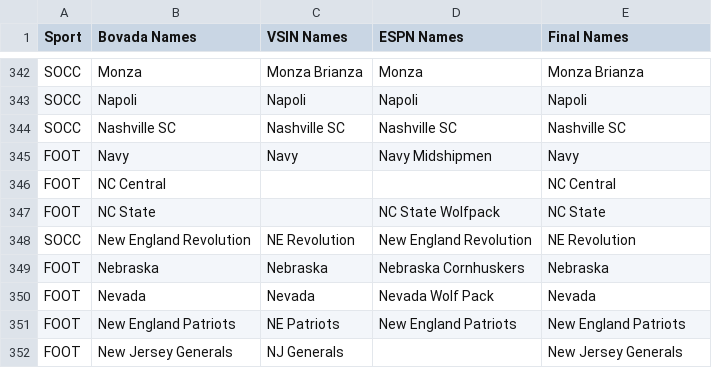
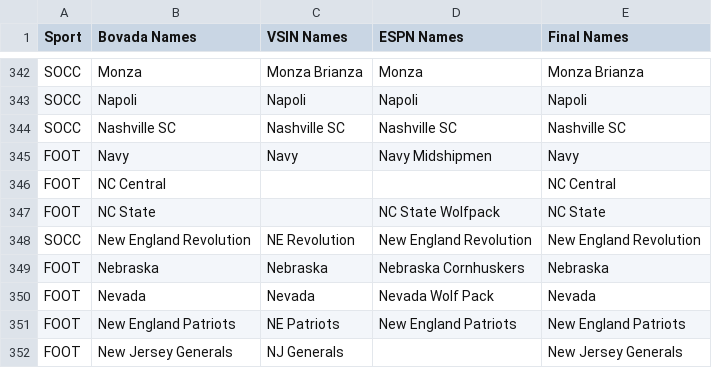
Before and after one commit to ahicks5/DraftCodes, a CSV file: Team_Reference.csv, drawn as a sheet; only a part is shown, gaps mark what is left out.

Commit message:
re-up mon

```diff
--- a/Team_Reference.csv
+++ b/Team_Reference.csv
@@ -347,3 +347,3 @@ FOOT,NC Central,,,NC Central
 FOOT,NC State,,NC State Wolfpack,NC State
-SOCC,New England Revolution,NE Revolution,New England Revolution,NE Revolution
+SOCC,New England Revolution,NE Revolution,New England Revolution,New England Revolution
 FOOT,Nebraska,Nebraska,Nebraska Cornhuskers,Nebraska
```
